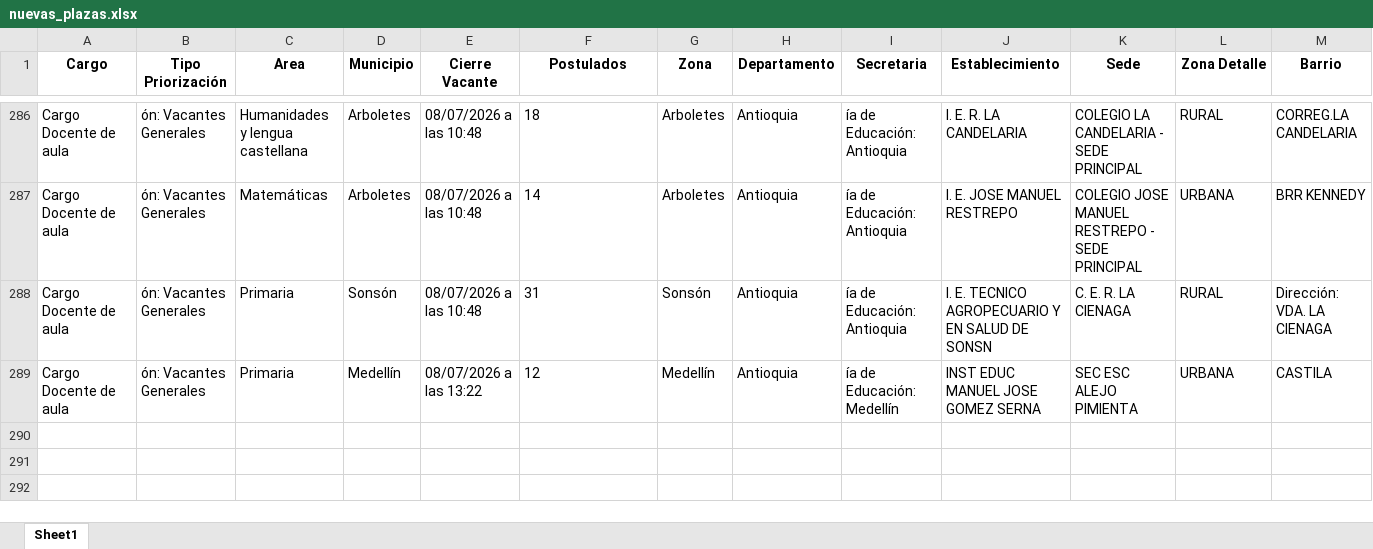
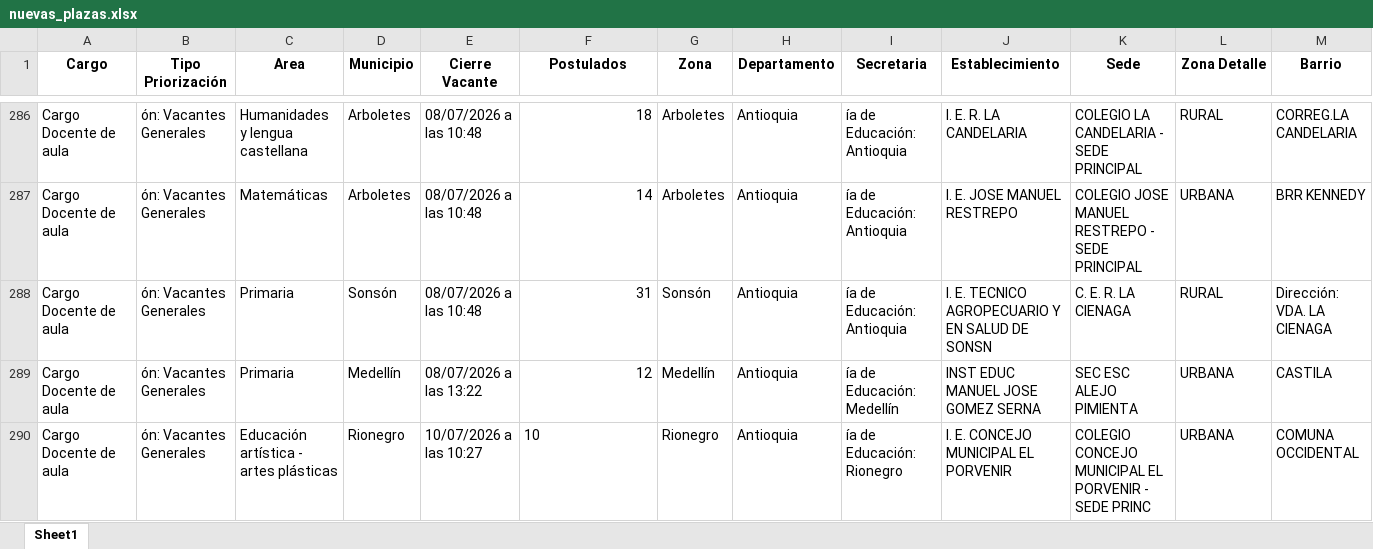
Before and after one commit to paezdev/SMaestro, an Excel workbook: nuevas_plazas.xlsx, sheet Sheet1, drawn as a sheet; only a part is shown, gaps mark what is left out; values as stored, in another font and other column widths than the file's, no borders; rows hold the shown columns only; the diff covers the shown part only; the diff names each change by its address in the sheet, - before the commit and + after, or states it on an @@ line.

```diff
--- a/nuevas_plazas.xlsx (sheet Sheet1)
+++ b/nuevas_plazas.xlsx (sheet Sheet1)
-F286:F289 alignment: left
+F286:F289 alignment: right
+row 290: Cargo Docente de aula | ón: Vacantes Generales | Educación artística - artes plásticas | Rionegro | 10/07/2026 a las 10:27 | 10 | Rionegro | Antioquia | ía de Educación: Rionegro | I. E. CONCEJO MUNICIPAL EL PORVENIR | COLEGIO CONCEJO MUNICIPAL EL PORVENIR - SEDE PRINC | URBANA | COMUNA OCCIDENTAL
```
Also changed, not shown: cell formats elsewhere in this sheet, 1 other file.
